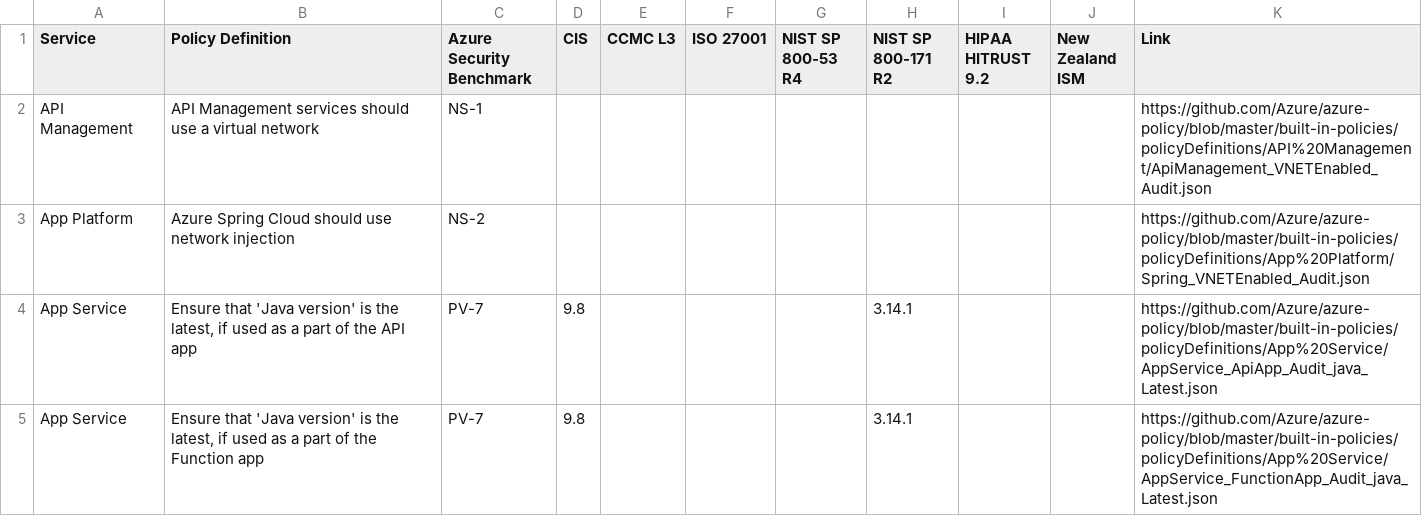
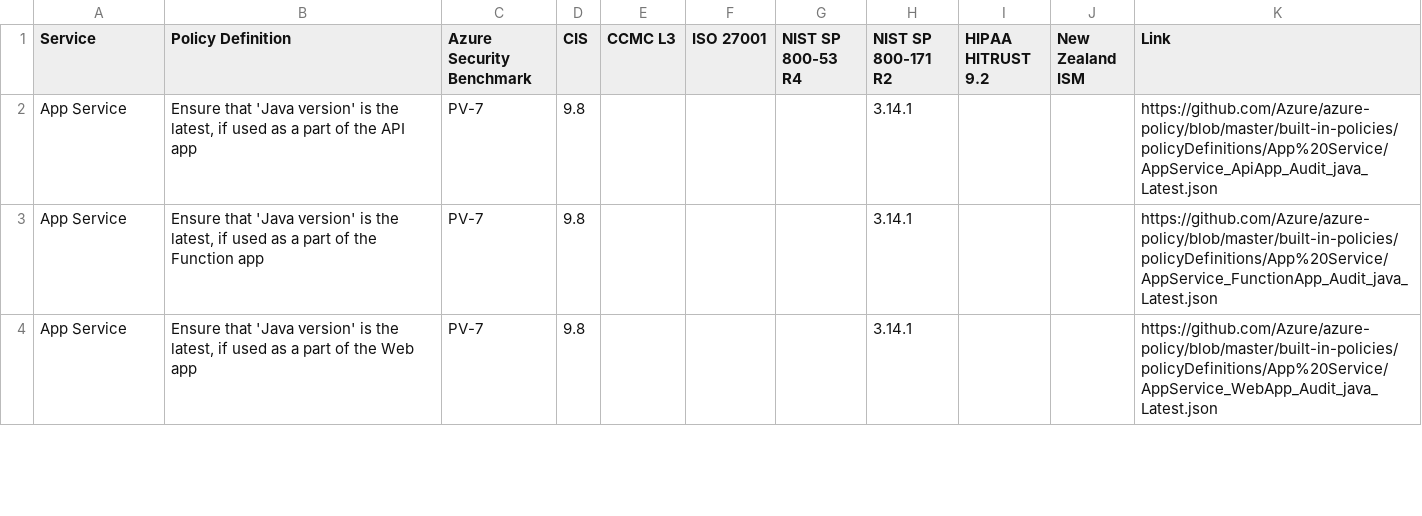
Before and after one commit to salesforce/cloud-guardrails, a CSV file: docs/params-optional.csv, drawn as a sheet; only a part is shown; the shorter side is filled out with more unchanged rows; the diff names each change by its address in the sheet, - before the commit and + after, or states it on an @@ line.

```diff
--- a/docs/params-optional.csv
+++ b/docs/params-optional.csv
-row 2: API Management | API Management services should use a virtual network | NS-1 |  |  |  |  |  |  |  | https://github.com/Azure/azure-policy/blob/master/built-in-policies/policyDefinitions/API%20Management/ApiManagement_VNETEnabled_Audit.json
-row 3: App Platform | Azure Spring Cloud should use network injection | NS-2 |  |  |  |  |  |  |  | https://github.com/Azure/azure-policy/blob/master/built-in-policies/policyDefinitions/App%20Platform/Spring_VNETEnabled_Audit.json
```
Also changed, not shown: docs/all_policies.csv, docs/no-params.csv, 8 other files.
